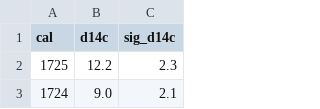
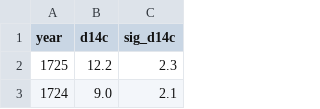
Before and after one commit to Jordan-Dennis/Miyake, a CSV file: Python IR/Intcal20.csv, drawn as a sheet; only a part is shown.

Commit message:
Changing the formatting of the `year` col name

```diff
--- a/Python IR/Intcal20.csv
+++ b/Python IR/Intcal20.csv
@@ -1,2 +1,2 @@
-cal,d14c,sig_d14c
+year,d14c,sig_d14c
 1725,12.2,2.3
```
Also changed, not shown: 1 other file.
